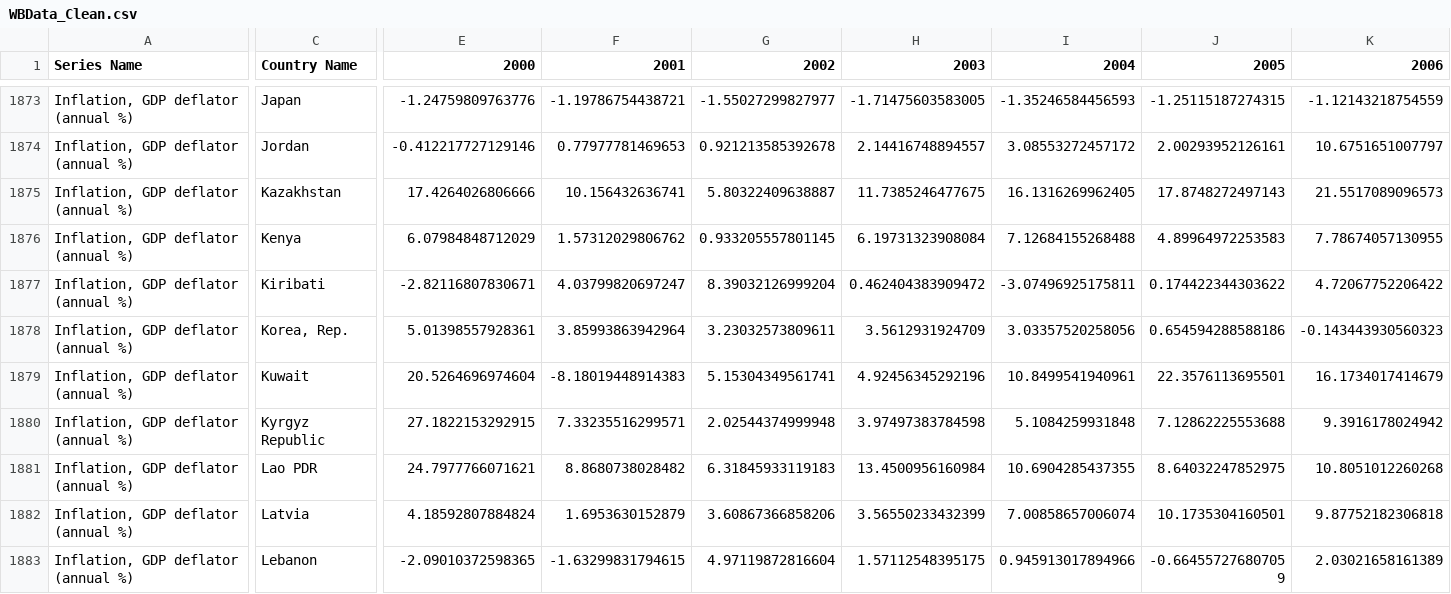
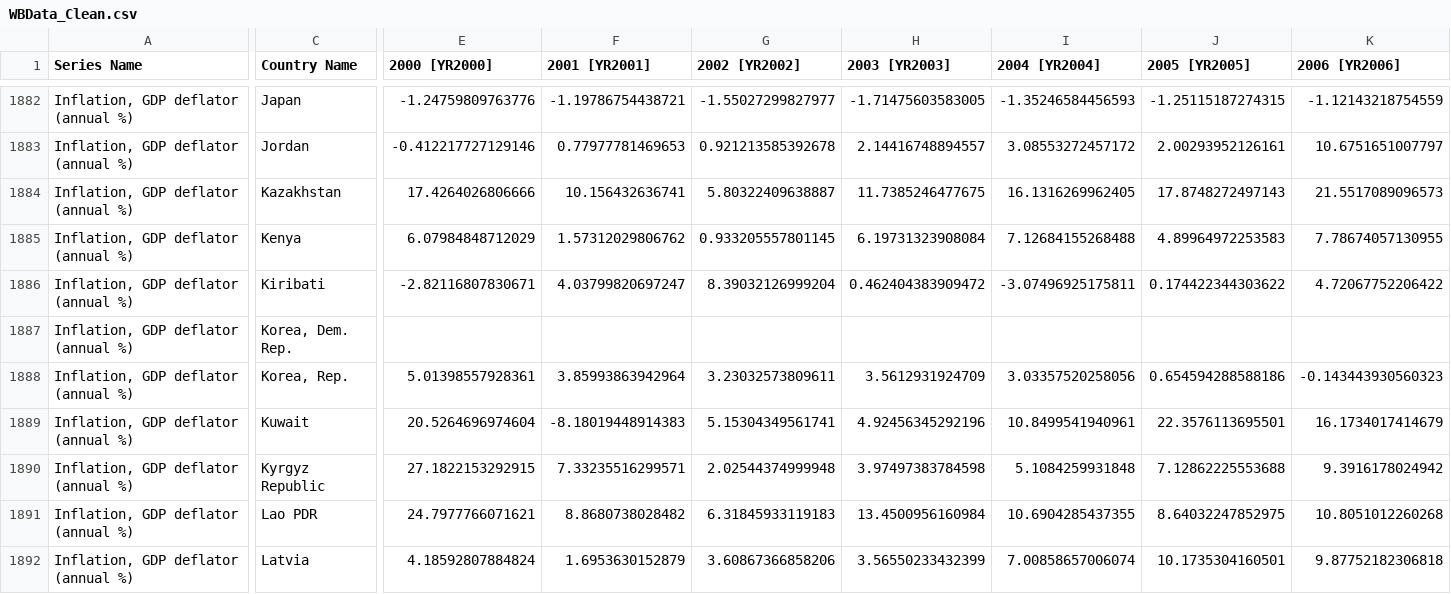
Before and after one commit to mattk7/bd3, a CSV file: Data/WBData_Clean.csv, drawn as a sheet; only a part is shown, gaps mark what is left out; the shorter side is filled out with more unchanged rows; rows hold the shown columns only; the diff covers the shown part only; the diff names each change by its address in the sheet, - before the commit and + after, or states it on an @@ line.

```diff
--- a/Data/WBData_Clean.csv
+++ b/Data/WBData_Clean.csv
-E1: 2000
+E1: 2000 [YR2000]
-F1: 2001
+F1: 2001 [YR2001]
-G1: 2002
+G1: 2002 [YR2002]
-H1: 2003
+H1: 2003 [YR2003]
-I1: 2004
+I1: 2004 [YR2004]
-J1: 2005
+J1: 2005 [YR2005]
-K1: 2006
+K1: 2006 [YR2006]
+row 1887: Inflation, GDP deflator (annual %) | Korea, Dem. Rep.
```
Also changed, not shown: 19 added rows and 6 edited cells elsewhere in this file, Data/olympics_2012.csv, Data/olympics_2012_Clean.csv, 3 other files.
